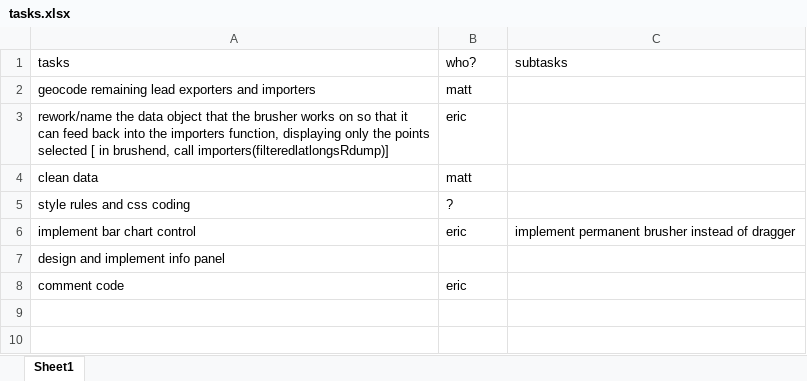
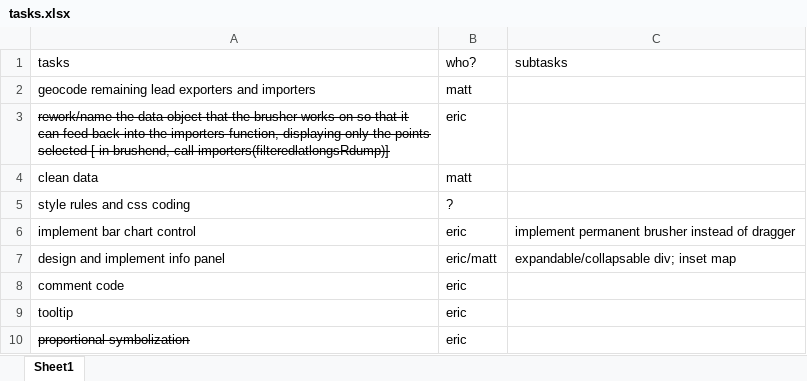
Before and after one commit to hazmatmapper/hazmatmapper.github.io, an Excel workbook: tasks.xlsx, sheet Sheet1, drawn as a sheet; values as stored, in another font and other column widths than the file's, no borders; the diff names each change by its address in the sheet, - before the commit and + after, or states it on an @@ line.

Commit message:
proportional symbolization
created functionality for proportionally symbolizing exporters and
importers

```diff
--- a/tasks.xlsx (sheet Sheet1)
+++ b/tasks.xlsx (sheet Sheet1)
-A3 strikethrough: off
+A3 strikethrough: on
-B7: (empty)
+B7: eric/matt
-C7: (empty)
+C7: expandable/collapsable div; inset map
+row 9: tooltip | eric
+row 10: proportional symbolization | eric
```
Also changed, not shown: 1 other file.
